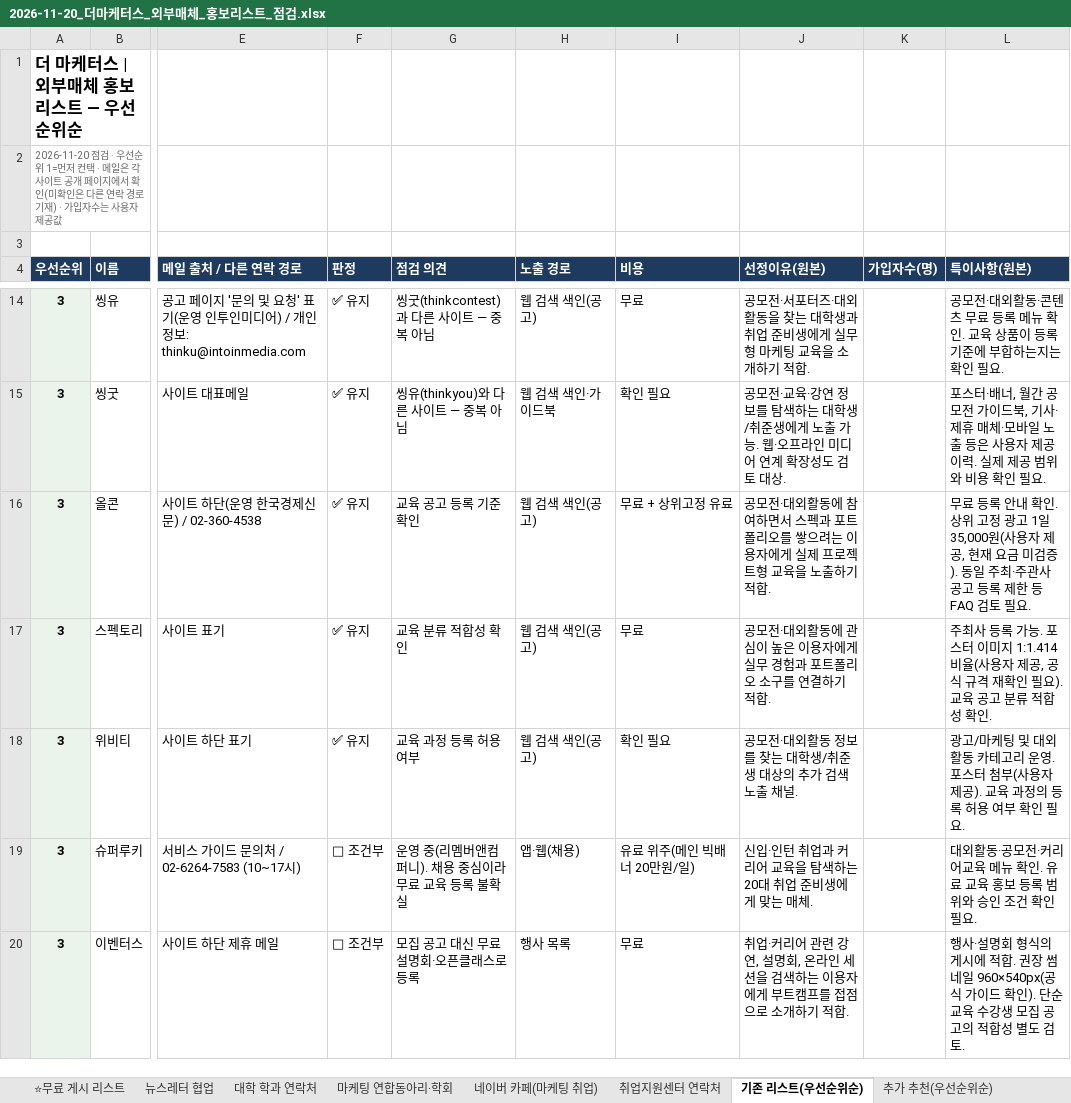
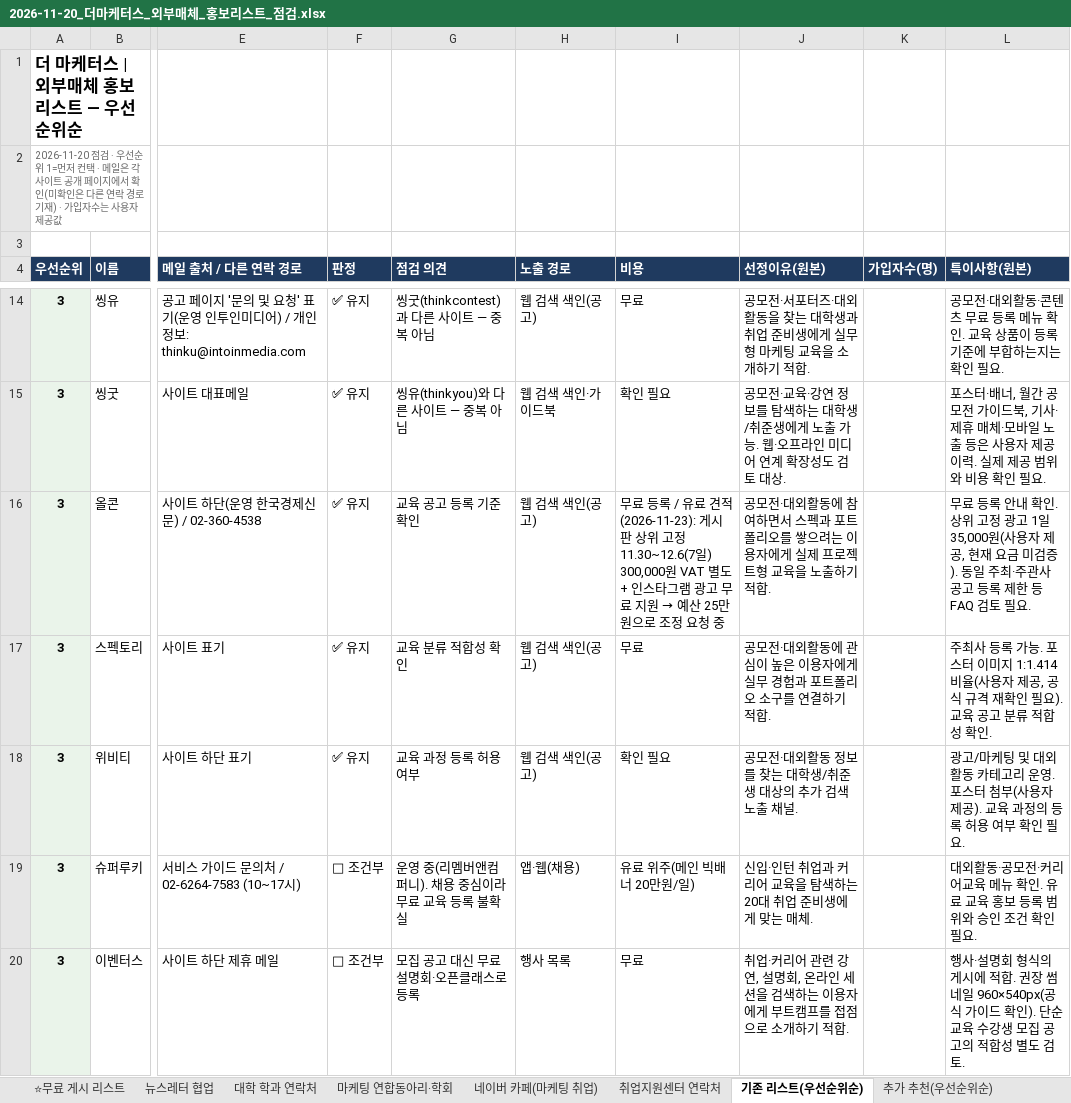
Before and after one commit to juyoung7676love-afk/M1, an Excel workbook: 09_실무/2026-11-20_더마케터스_외부매체_홍보리스트_점검.xlsx, sheet 기존 리스트(우선순위순), drawn as a sheet; only a part is shown, gaps mark what is left out; values as stored, in another font and other column widths than the file's, no borders; the diff names each change by its address in the sheet, - before the commit and + after, or states it on an @@ line.

```diff
--- a/09_실무/2026-11-20_더마케터스_외부매체_홍보리스트_점검.xlsx (sheet 기존 리스트(우선순위순))
+++ b/09_실무/2026-11-20_더마케터스_외부매체_홍보리스트_점검.xlsx (sheet 기존 리스트(우선순위순))
@@ I16 (비용): 무료 + 상위고정 유료 → 무료 등록 / 유료 견적(2026-11-23): 게시판 상위 고정 11.30~12.6(7일) 300,000원 VAT 별도 + 인스타그램 광고 무료 지원 → 예산 25만 원으로 조정 요청 중 @@
```
Also changed, not shown: 4 other files.
